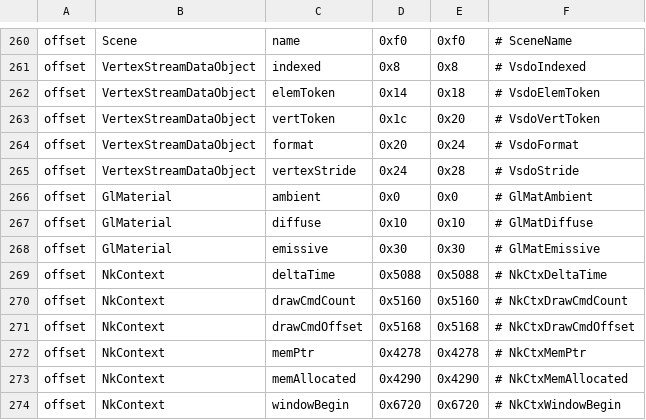
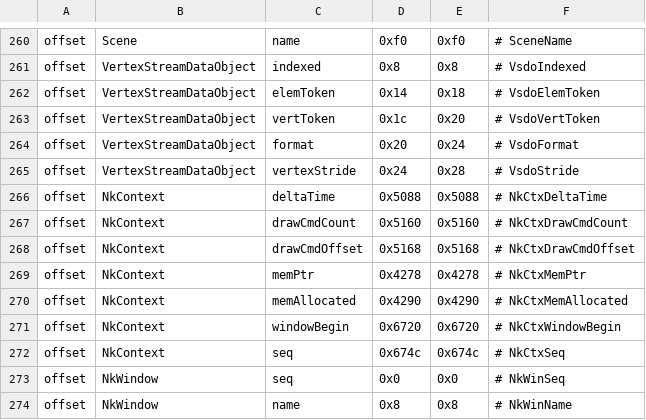
Before and after one commit to nwncxee/cx, a TSV file: managed/Framework/Builds/8193.37-17.tsv, drawn as a sheet; only a part is shown, gaps mark what is left out; the shorter side is filled out with more unchanged rows; the diff names each change by its address in the sheet, - before the commit and + after, or states it on an @@ line.

Commit message:
Review fixes (CX-325): the stock verdict mints nothing, the nine symbols the deletion orphaned go, and the GUI's refusal table says what really happens
ContentPrograms.IsStock is the verdict both paths ask -- it reads the chain and
nothing else, so the recipe reclassify may ask per recipe without minting a
content id or spilling a log line for a pair the world never adopts.

Gone with their last reader: the GlEnabledStates, GlGlobalColor, GlSrcBlendMode,
GlDstBlendMode, GlDepthMask, GlMaterial, RiSetColorv, GlDrawReset and
GlCurrentCustomProgram symbols, the three GlMaterial layout rows and their build
lines, Draw.Slot (written 0, read nowhere) and GuiCapture's CX.Engine using.
statics.baseline follows the file down, 33 to 10 and 12 to 11.

The GUI verdict table and the arm line promised an engine GUI underneath: there
is none in DB mode, so each later term costs the game's panels -- /alloy gui 0
turns them off rather than handing them back -- and the Windows depth probe says
so without naming the retired hand-off. The GuiContent check swaps the key table
out so a fixture pair never interns into a session's.

```diff
--- a/managed/Framework/Builds/8193.37-17.tsv
+++ b/managed/Framework/Builds/8193.37-17.tsv
-row 266: offset | GlMaterial | ambient | 0x0 | 0x0 | # GlMatAmbient
-row 267: offset | GlMaterial | diffuse | 0x10 | 0x10 | # GlMatDiffuse
-row 268: offset | GlMaterial | emissive | 0x30 | 0x30 | # GlMatEmissive
```
Also changed, not shown: 11 other files.
